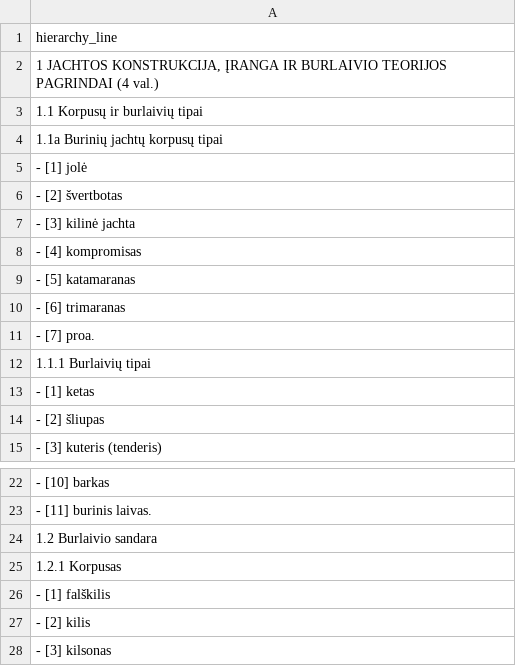
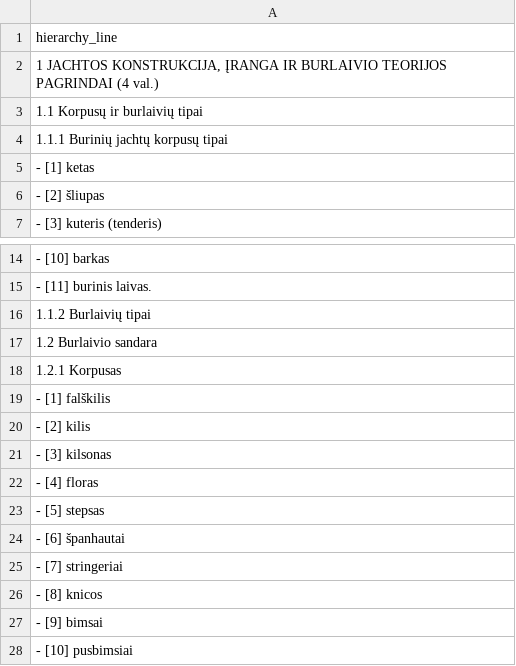
Before and after one commit to mrolandas/BurBuriuok, a CSV file: docs/static_info/curriculum_in_supabase.csv, drawn as a sheet; only a part is shown, gaps mark what is left out; the shorter side is filled out with more unchanged rows.

```diff
--- a/docs/static_info/curriculum_in_supabase.csv
+++ b/docs/static_info/curriculum_in_supabase.csv
@@ -3,11 +3,3 @@ hierarchy_line
 "  1.1 Korpusų ir burlaivių tipai"
-"    1.1a Burinių jachtų korpusų tipai"
-"      - [1] jolė"
-"      - [2] švertbotas"
-"      - [3] kilinė jachta"
-"      - [4] kompromisas"
-"      - [5] katamaranas"
-"      - [6] trimaranas"
-"      - [7] proa."
-"    1.1.1 Burlaivių tipai"
+"    1.1.1 Burinių jachtų korpusų tipai"
 "      - [1] ketas"
@@ -23,2 +15,3 @@ hierarchy_line
 "      - [11] burinis laivas."
+"    1.1.2 Burlaivių tipai"
 "  1.2 Burlaivio sandara"
```
Also changed, not shown: 45 other files.
